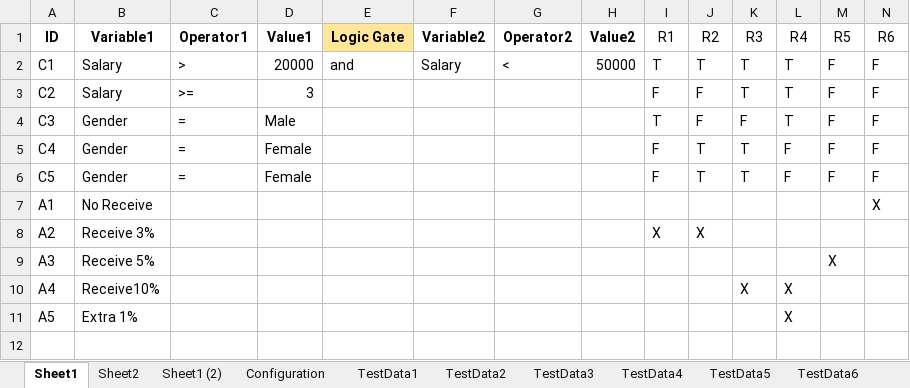
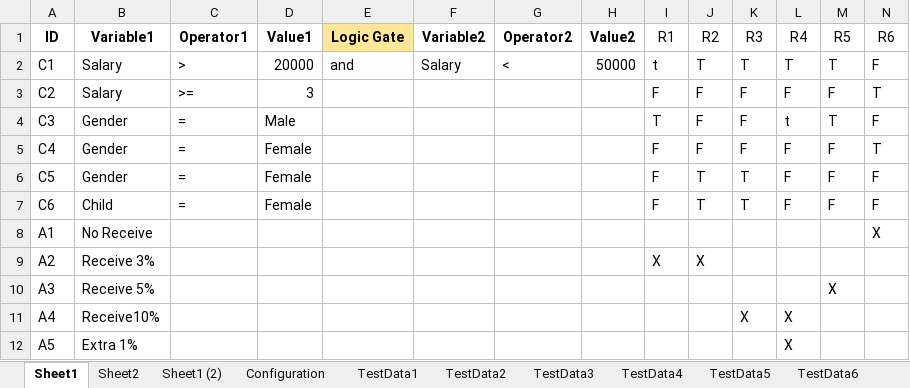
Before and after one commit to pool13433/tranforming-dt-to-pnml, an Excel workbook: inputs/TestData1 (1).xlsx, sheet Sheet1, drawn as a sheet; values as stored, in another font and other column widths than the file's, no borders; charts and pictures not drawn; the diff names each change by its address in the sheet, - before the commit and + after, or states it on an @@ line.

```diff
--- a/inputs/TestData1 (1).xlsx (sheet Sheet1)
+++ b/inputs/TestData1 (1).xlsx (sheet Sheet1)
-I2 (R1): T
+I2 (R1): t
-M2 (R5): F
+M2 (R5): T
-K3 (R3): T
+K3 (R3): F
-L3 (R4): T
+L3 (R4): F
-N3 (R6): F
+N3 (R6): T
-L4 (R4): T
+L4 (R4): t
-M4 (R5): F
+M4 (R5): T
-J5 (R2): T
+J5 (R2): F
-K5 (R3): T
+K5 (R3): F
-N5 (R6): F
+N5 (R6): T
+row 7: C6 | Child | = | Female |  |  |  |  | F | T | T | F | F | F
```
Also changed, not shown: charts or pictures, inputs/TestData1.xlsx, 8 other files.
